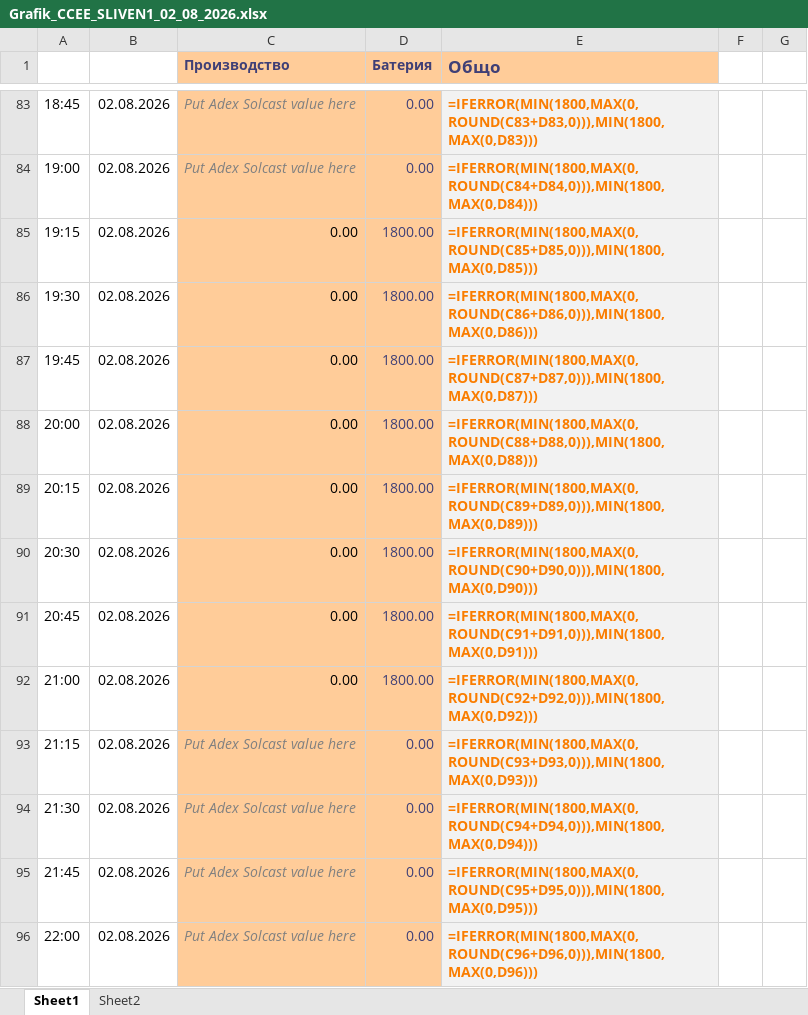
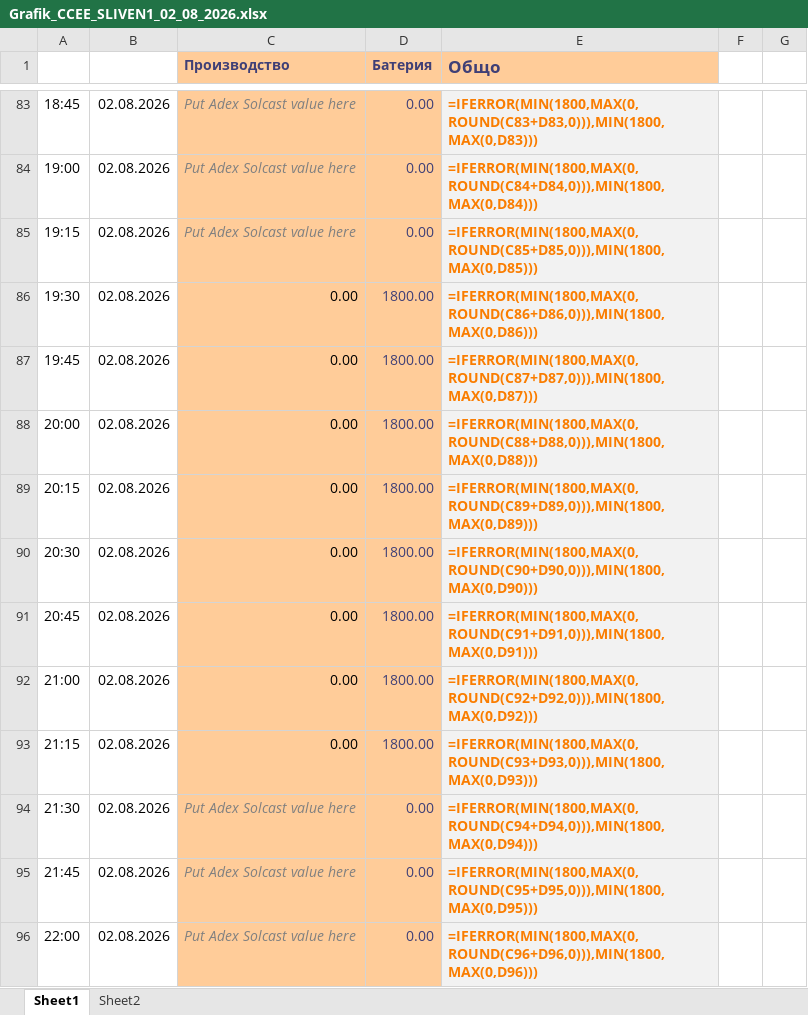
Before and after one commit to kkirov-nvp/battery-bot-site, an Excel workbook: Grafik_CCEE_SLIVEN1_02_08_2026.xlsx, sheet Sheet1, drawn as a sheet; only a part is shown, gaps mark what is left out; values as stored, in another font and other column widths than the file's, no borders; formulas without a stored value are shown as written; the diff names each change by its address in the sheet, - before the commit and + after, or states it on an @@ line.

```diff
--- a/Grafik_CCEE_SLIVEN1_02_08_2026.xlsx (sheet Sheet1)
+++ b/Grafik_CCEE_SLIVEN1_02_08_2026.xlsx (sheet Sheet1)
-C85 (Производство): 0.00
+C85 (Производство): Put Adex Solcast value here
@@ C85 italic: off → on, text colour: black → #808080 @@
-D85 (Батерия): 1800.00
+D85 (Батерия): 0.00
-C93 (Производство): Put Adex Solcast value here
+C93 (Производство): 0.00
@@ C93 italic: on → off, text colour: #808080 → black @@
-D93 (Батерия): 0.00
+D93 (Батерия): 1800.00
```
Also changed, not shown: 1 other file.
